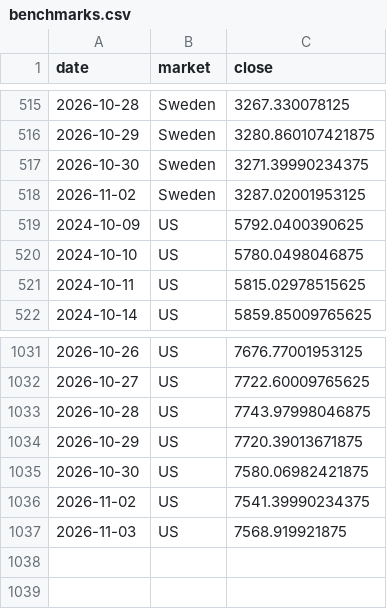
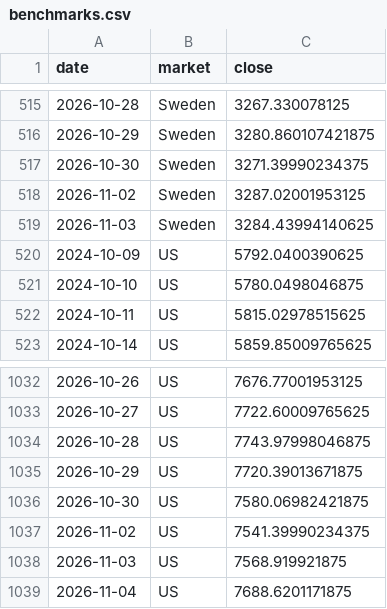
Before and after one commit to BenganTempest/Veloslimwhite, a CSV file: data/benchmarks.csv, drawn as a sheet; only a part is shown, gaps mark what is left out; the diff names each change by its address in the sheet, - before the commit and + after, or states it on an @@ line.

```diff
--- a/data/benchmarks.csv
+++ b/data/benchmarks.csv
+row 519: 2026-11-03 | Sweden | 3284.43994140625
+row 1039: 2026-11-04 | US | 7688.6201171875
```
Also changed, not shown: data/history.csv, data/run_log.csv, 3 other files.
